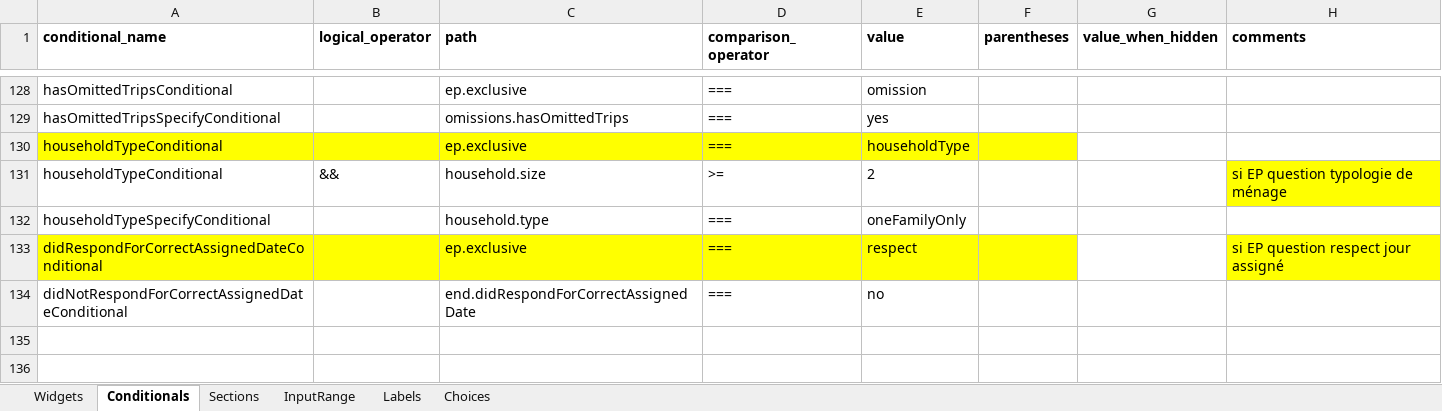
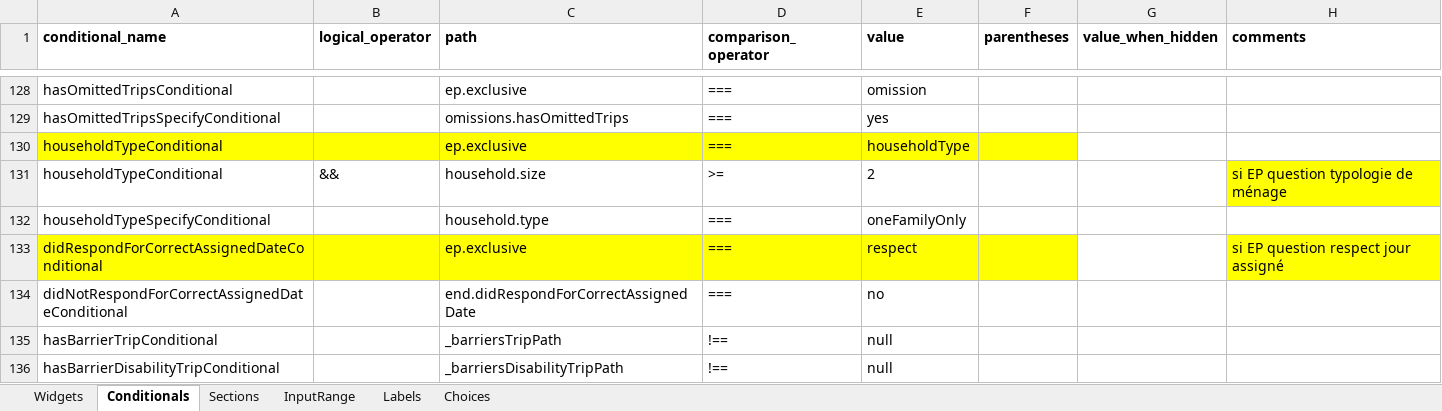
Before and after one commit to chairemobilite/od_mtl, an Excel workbook: survey/references/OD_mtl_2026.xlsx, sheet Conditionals, drawn as a sheet; only a part is shown, gaps mark what is left out; values as stored, in another font and other column widths than the file's, no borders; the diff names each change by its address in the sheet, - before the commit and + after, or states it on an @@ line.

```diff
--- a/survey/references/OD_mtl_2026.xlsx (sheet Conditionals)
+++ b/survey/references/OD_mtl_2026.xlsx (sheet Conditionals)
+row 135: hasBarrierTripConditional |  | _barriersTripPath | !== | null
+row 136: hasBarrierDisabilityTripConditional |  | _barriersDisabilityTripPath | !== | null
```
Also changed, not shown: sheet Widgets, sheet Choices, sheet Sections, sheet Labels, 36 other files.
